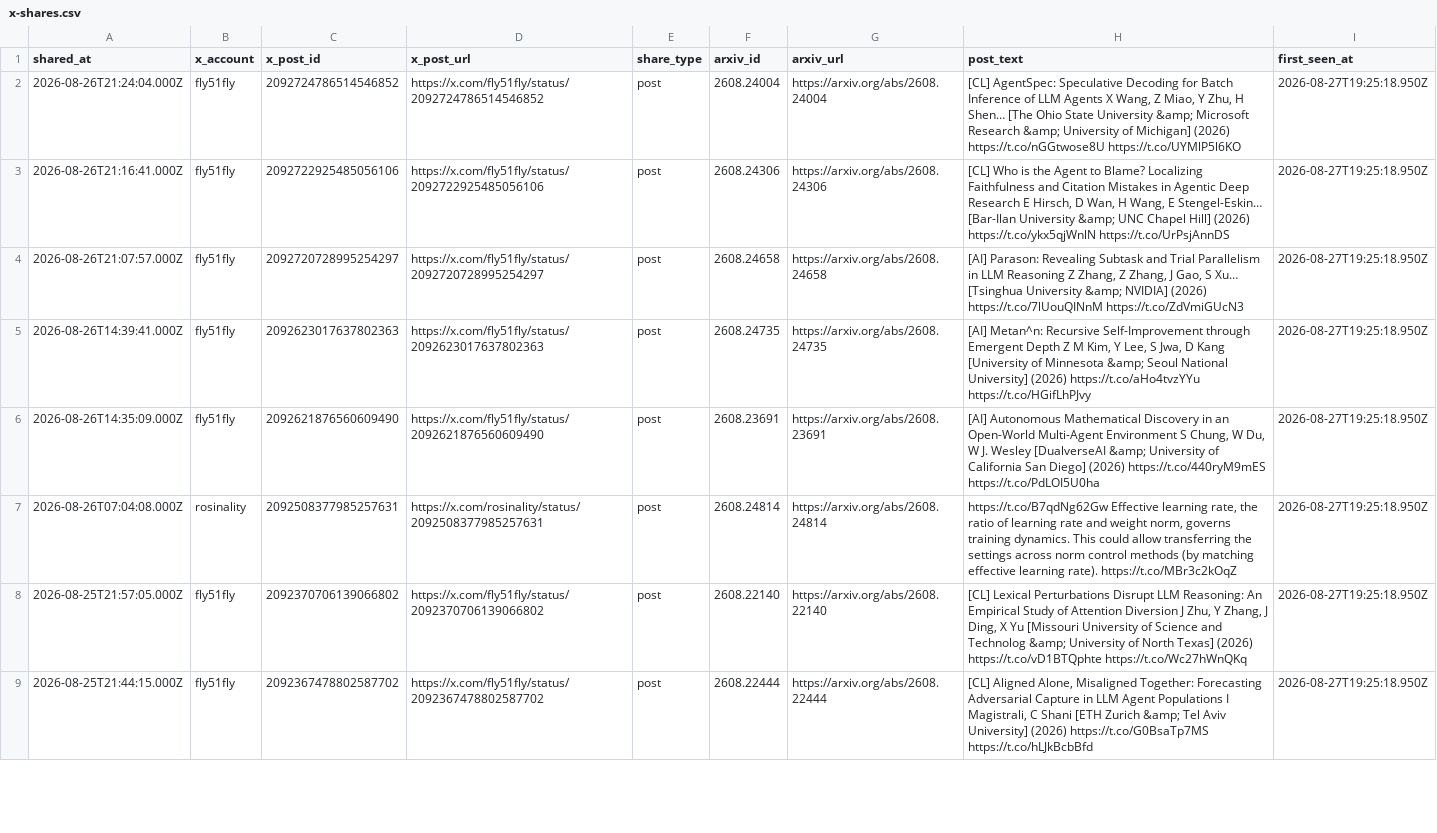
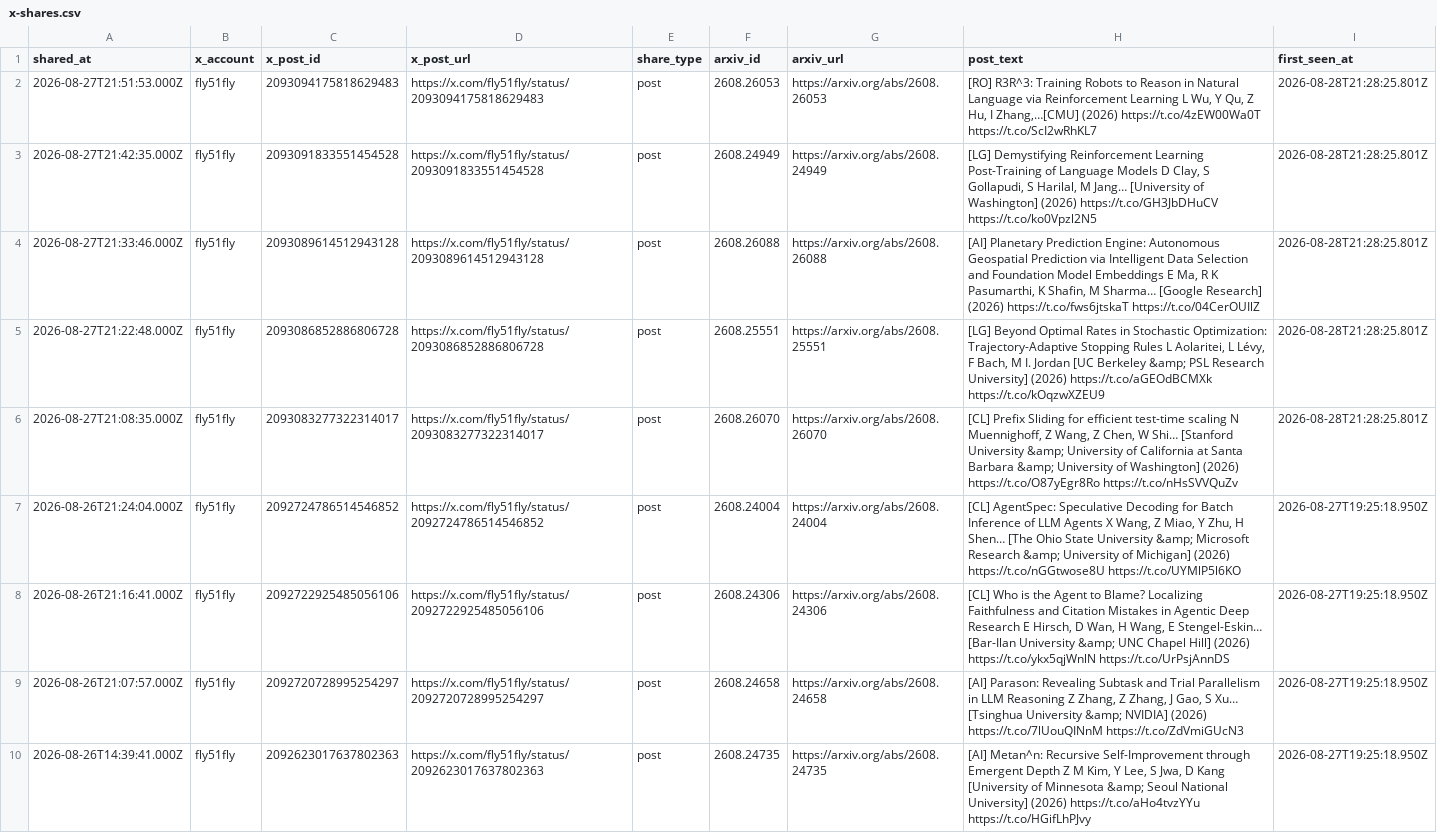
Before and after one commit to enkeejunior1/daily-arxiv, a CSV file: data/x-shares.csv, drawn as a sheet; only a part is shown; the shorter side is filled out with more unchanged rows.

Commit message:
Update tracked X arXiv shares

```diff
--- a/data/x-shares.csv
+++ b/data/x-shares.csv
@@ -1,2 +1,7 @@
 "shared_at","x_account","x_post_id","x_post_url","share_type","arxiv_id","arxiv_url","post_text","first_seen_at"
+"2026-08-27T21:51:53.000Z","fly51fly","2093094175818629483","https://x.com/fly51fly/status/2093094175818629483","post","2608.26053","https://arxiv.org/abs/2608.26053","[RO] R3R^3: Training Robots to Reason in Natural Language via Reinforcement Learning L Wu, Y Qu, Z Hu, I Zhang,…[CMU] (2026) https://t.co/4zEW00Wa0T https://t.co/ScI2wRhKL7","2026-08-28T21:28:25.801Z"
+"2026-08-27T21:42:35.000Z","fly51fly","2093091833551454528","https://x.com/fly51fly/status/2093091833551454528","post","2608.24949","https://arxiv.org/abs/2608.24949","[LG] Demystifying Reinforcement Learning Post-Training of Language Models D Clay, S Gollapudi, S Harilal, M Jang… [University of Washington] (2026) https://t.co/GH3JbDHuCV https://t.co/ko0Vpzl2N5","2026-08-28T21:28:25.801Z"
+"2026-08-27T21:33:46.000Z","fly51fly","2093089614512943128","https://x.com/fly51fly/status/2093089614512943128","post","2608.26088","https://arxiv.org/abs/2608.26088","[AI] Planetary Prediction Engine: Autonomous Geospatial Prediction via Intelligent Data Selection and Foundation Model Embeddings E Ma, R K Pasumarthi, K Shafin, M Sharma… [Google Research] (2026) https://t.co/fws6jtskaT https://t.co/04CerOUIlZ","2026-08-28T21:28:25.801Z"
+"2026-08-27T21:22:48.000Z","fly51fly","2093086852886806728","https://x.com/fly51fly/status/2093086852886806728","post","2608.25551","https://arxiv.org/abs/2608.25551","[LG] Beyond Optimal Rates in Stochastic Optimization: Trajectory-Adaptive Stopping Rules L Aolaritei, L Lévy, F Bach, M I. Jordan [UC Berkeley &amp; PSL Research University] (2026) https://t.co/aGEOdBCMXk https://t.co/kOqzwXZEU9","2026-08-28T21:28:25.801Z"
+"2026-08-27T21:08:35.000Z","fly51fly","2093083277322314017","https://x.com/fly51fly/status/2093083277322314017","post","2608.26070","https://arxiv.org/abs/2608.26070","[CL] Prefix Sliding for efficient test-time scaling N Muennighoff, Z Wang, Z Chen, W Shi… [Stanford University &amp; University of California at Santa Barbara &amp; University of Washington] (2026) https://t.co/O87yEgr8Ro https://t.co/nHsSVVQuZv","2026-08-28T21:28:25.801Z"
 "2026-08-26T21:24:04.000Z","fly51fly","2092724786514546852","https://x.com/fly51fly/status/2092724786514546852","post","2608.24004","https://arxiv.org/abs/2608.24004","[CL] AgentSpec: Speculative Decoding for Batch Inference of LLM Agents X Wang, Z Miao, Y Zhu, H Shen… [The Ohio State University &amp; Microsoft Research &amp; University of Michigan] (2026) https://t.co/nGGtwose8U https://t.co/UYMlP5l6KO","2026-08-27T19:25:18.950Z"
```
Also changed, not shown: 2 other files.
